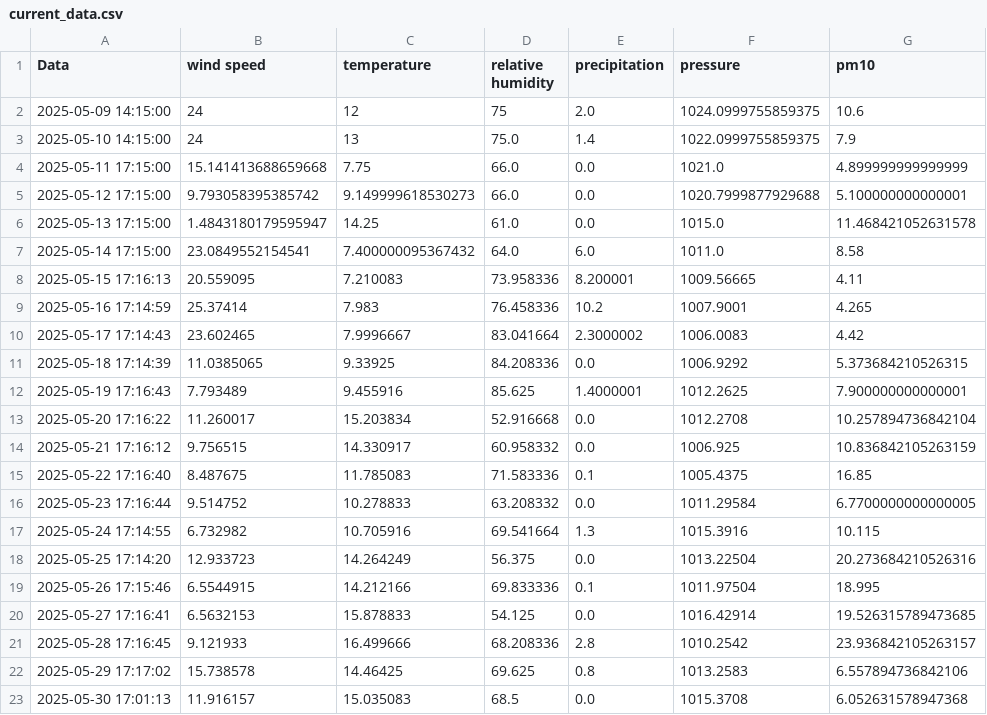
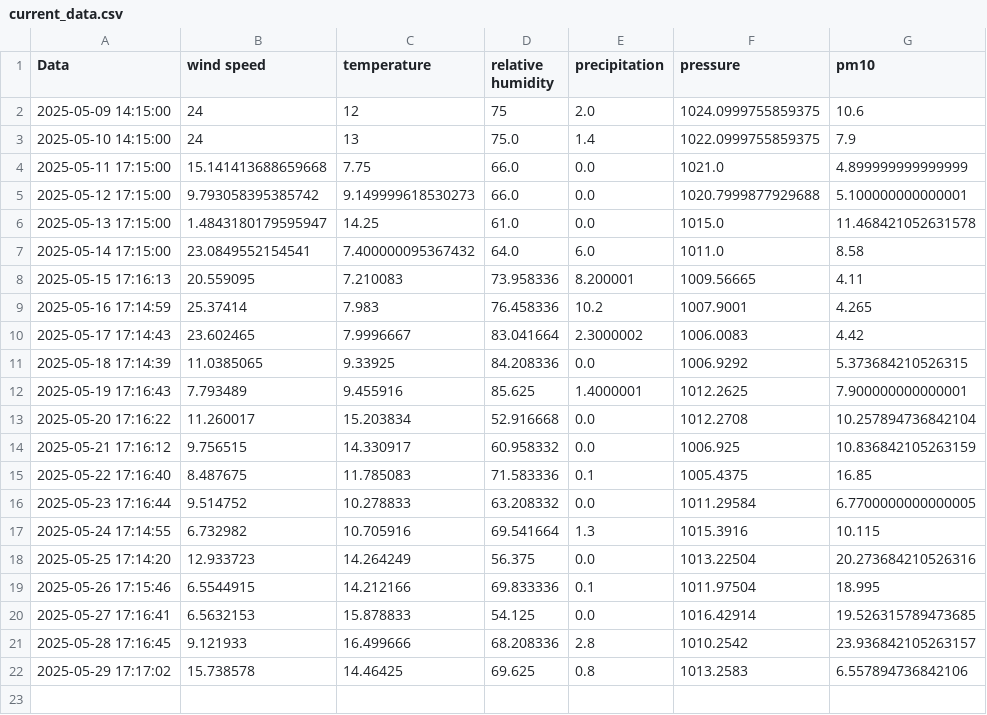
Before and after one commit to kszajner/GDAIR-test, a CSV file: current_data.csv, drawn as a sheet; the diff names each change by its address in the sheet, - before the commit and + after, or states it on an @@ line.

Commit message:
Update current_data.csv

```diff
--- a/current_data.csv
+++ b/current_data.csv
-row 23: 2025-05-30 17:01:13 | 11.916157 | 15.035083 | 68.5 | 0.0 | 1015.3708 | 6.052631578947368
```
